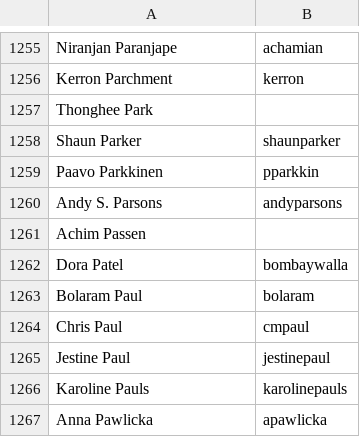
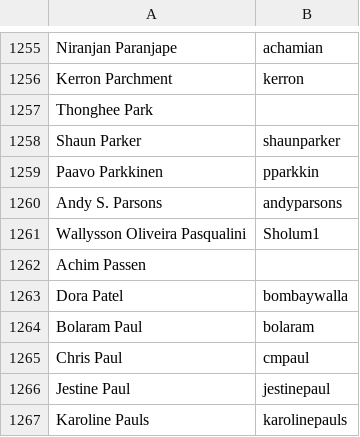
Before and after one commit to clojure/clojure-site, a CSV file: content/dev/contributors.csv, drawn as a sheet; only a part is shown, gaps mark what is left out; the shorter side is filled out with more unchanged rows; the diff names each change by its address in the sheet, - before the commit and + after, or states it on an @@ line.

Commit message:
add contributor

```diff
--- a/content/dev/contributors.csv
+++ b/content/dev/contributors.csv
+row 1261: Wallysson Oliveira Pasqualini | Sholum1
```
